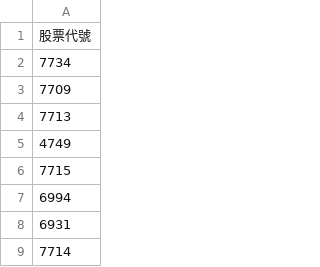
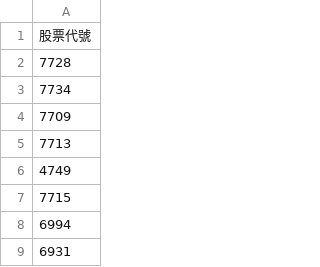
Before and after one commit to wenchiehlee/Selenium-Actions.Auction, a CSV file: 已開標名單.csv, drawn as a sheet; only a part is shown; the shorter side is filled out with more unchanged rows.

```diff
--- a/已開標名單.csv
+++ b/已開標名單.csv
@@ -1,2 +1,3 @@
 股票代號
+7728
 7734
```
Also changed, not shown: auction-company-filter.csv, total-cancel.csv, 10 other files.
